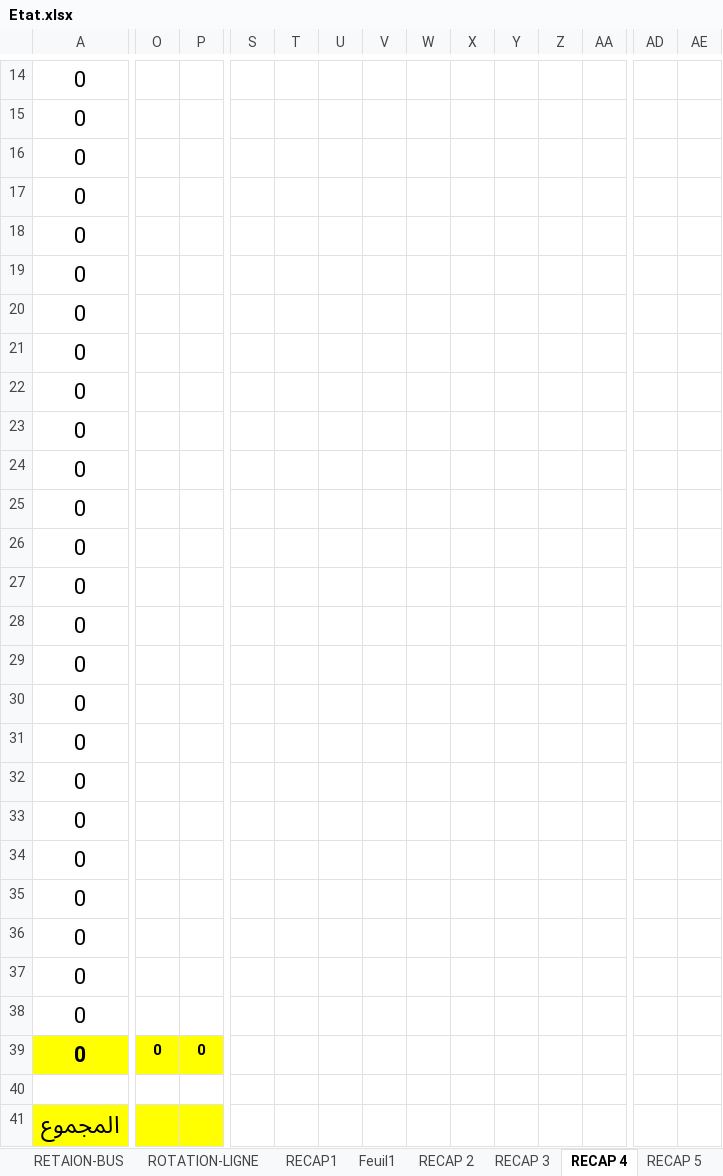
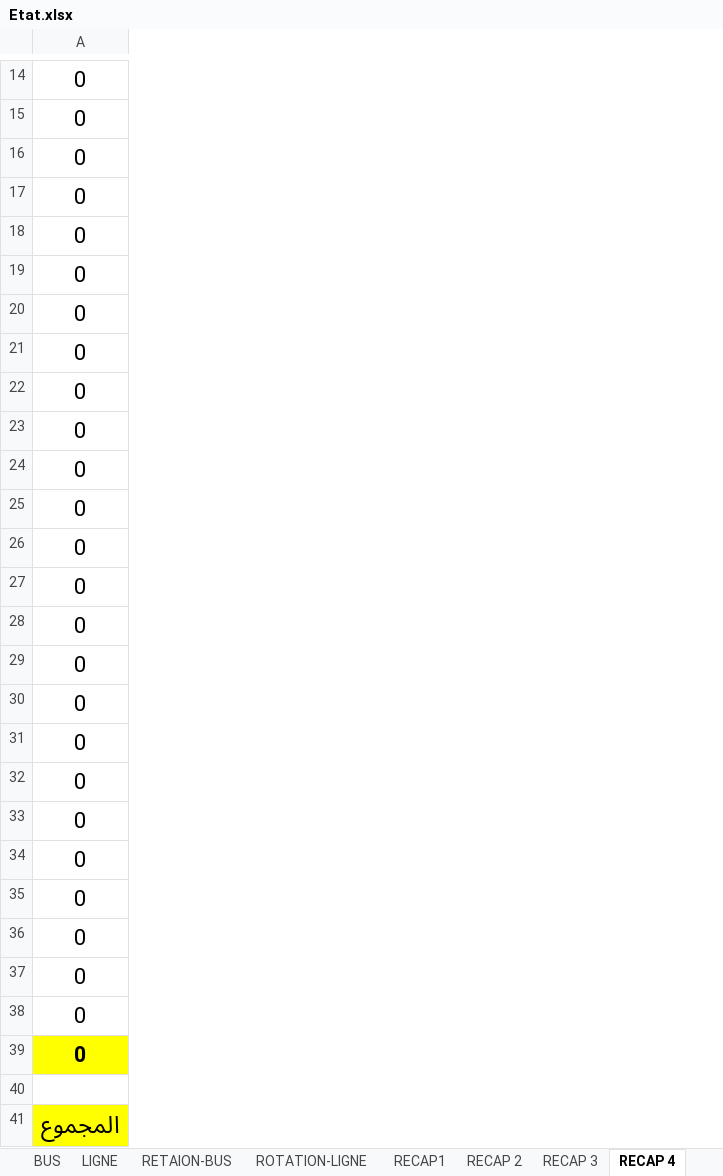
Before and after one commit to AnouarSba/recette, an Excel workbook: public/assets/word/Etat.xlsx, sheet RECAP 4, drawn as a sheet; only a part is shown, gaps mark what is left out; values as stored, in another font and other column widths than the file's, no borders; removed rows and columns are numbered as before the commit, all else as after; the diff covers the shown part only; the diff names each change by its address in the sheet, - before the commit and + after, or states it on an @@ line.

```diff
--- a/public/assets/word/Etat.xlsx (sheet RECAP 4)
+++ b/public/assets/word/Etat.xlsx (sheet RECAP 4)
-column O, row 39: 0
-column P, row 39: 0
-column S, empty
-column T, empty
-column U, empty
-column V, empty
-column W, empty
-column X, empty
-column Y, empty
-column Z, empty
-column AA, empty
-column AD, empty
-column AE, empty
```
Also changed, not shown: 3 added rows, 2 removed rows, 11 added columns, 31 removed columns, 24 edited cells, cell formats and merged cells elsewhere in this sheet, sheet BUS, sheet LIGNE, sheet RETAION-BUS, sheet RECAP 3, sheet RECAP 2, sheet ROTATION-LIGNE, 3 more sheets, other sheet tabs, formulas that keep their value, hidden cells, charts or pictures, 11 other files.
